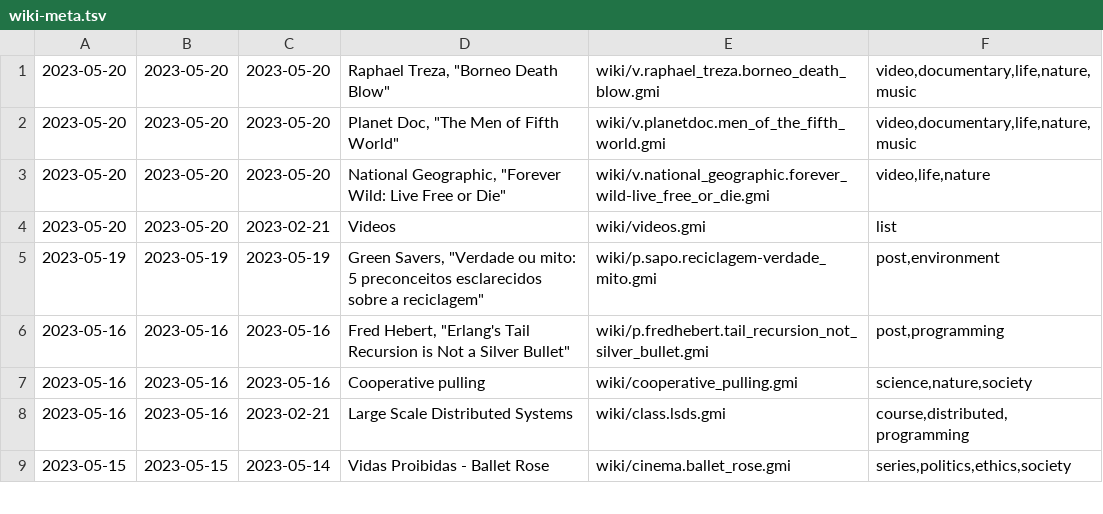
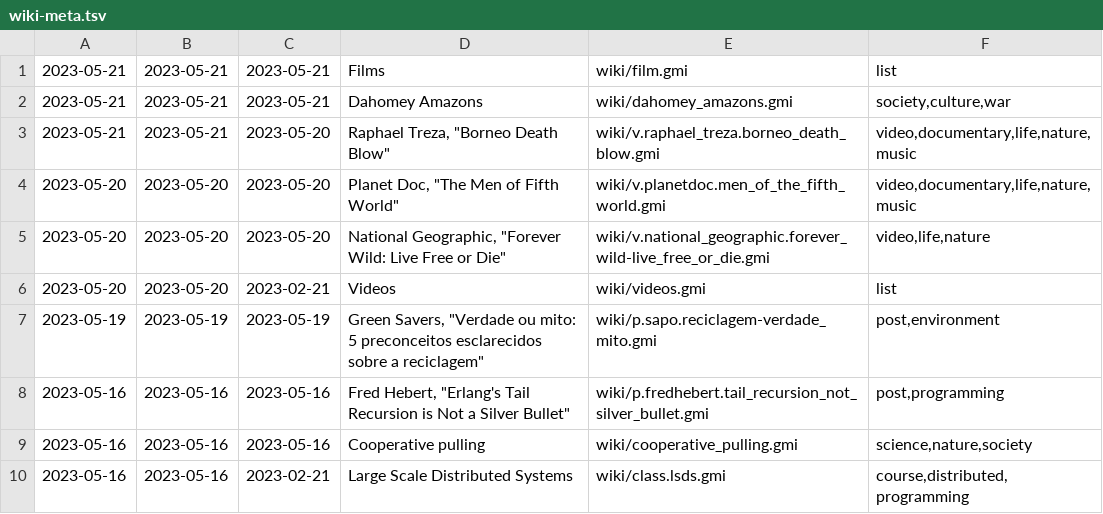
Before and after one commit to siiky/siiky.github.io, a TSV file: wiki-meta.tsv, drawn as a sheet; only a part is shown; the shorter side is filled out with more unchanged rows.

Commit message:
Update wiki page & add wiki pages

```diff
--- a/wiki-meta.tsv
+++ b/wiki-meta.tsv
@@ -1,2 +1,4 @@
-2023-05-20	2023-05-20	2023-05-20	Raphael Treza, "Borneo Death Blow"	wiki/v.raphael_treza.borneo_death_blow.gmi	video,documentary,life,nature,music
+2023-05-21	2023-05-21	2023-05-21	Films	wiki/film.gmi	list
+2023-05-21	2023-05-21	2023-05-21	Dahomey Amazons	wiki/dahomey_amazons.gmi	society,culture,war
+2023-05-21	2023-05-21	2023-05-20	Raphael Treza, "Borneo Death Blow"	wiki/v.raphael_treza.borneo_death_blow.gmi	video,documentary,life,nature,music
 2023-05-20	2023-05-20	2023-05-20	Planet Doc, "The Men of Fifth World"	wiki/v.planetdoc.men_of_the_fifth_world.gmi	video,documentary,life,nature,music
```
Also changed, not shown: 35 other files.
